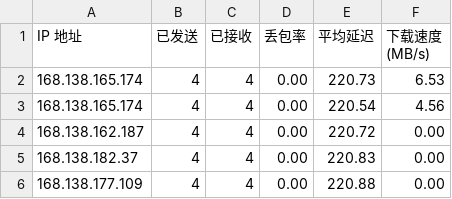
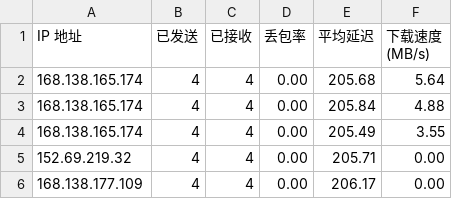
Before and after one commit to jmheqiao/CFCDN-Auto, a CSV file: CloudflareST/sg.csv, drawn as a sheet.

```diff
--- a/CloudflareST/sg.csv
+++ b/CloudflareST/sg.csv
@@ -1,6 +1,6 @@
 IP 地址,已发送,已接收,丢包率,平均延迟,下载速度 (MB/s)
-168.138.165.174,4,4,0.00,220.73,6.53
-168.138.165.174,4,4,0.00,220.54,4.56
-168.138.162.187,4,4,0.00,220.72,0.00
-168.138.182.37,4,4,0.00,220.83,0.00
-168.138.177.109,4,4,0.00,220.88,0.00
+168.138.165.174,4,4,0.00,205.68,5.64
+168.138.165.174,4,4,0.00,205.84,4.88
+168.138.165.174,4,4,0.00,205.49,3.55
+152.69.219.32,4,4,0.00,205.71,0.00
+168.138.177.109,4,4,0.00,206.17,0.00
```
Also changed, not shown: 1 other file.
